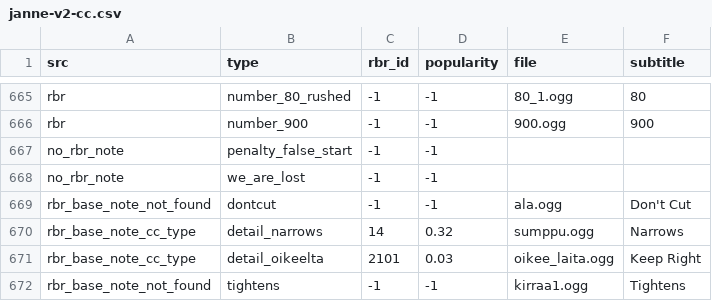
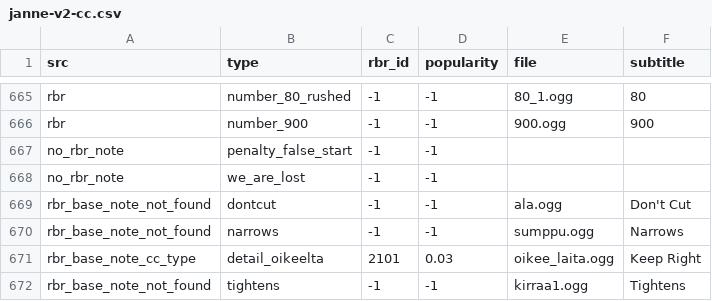
Before and after one commit to durandom/cc_codriver, a CSV file: out/janne-v2-cc.csv, drawn as a sheet; only a part is shown, gaps mark what is left out; removed rows and columns are numbered as before the commit, all else as after; the diff names each change by its address in the sheet, - before the commit and + after, or states it on an @@ line.

```diff
--- a/out/janne-v2-cc.csv
+++ b/out/janne-v2-cc.csv
-row 670: rbr_base_note_cc_type | detail_narrows | 14 | 0.32 | sumppu.ogg | Narrows
+row 670: rbr_base_note_not_found | narrows | -1 | -1 | sumppu.ogg | Narrows
```
Also changed, not shown: out/german-tts-rbr.csv, out/janne-v2-rbr.csv, 2 other files.
